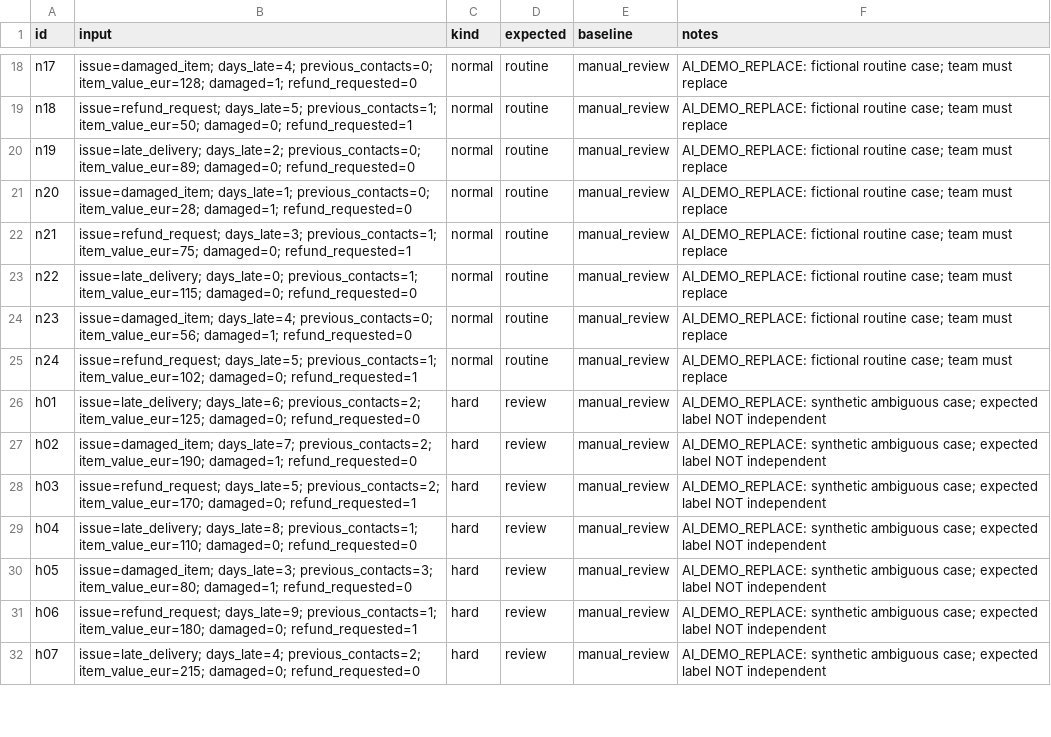
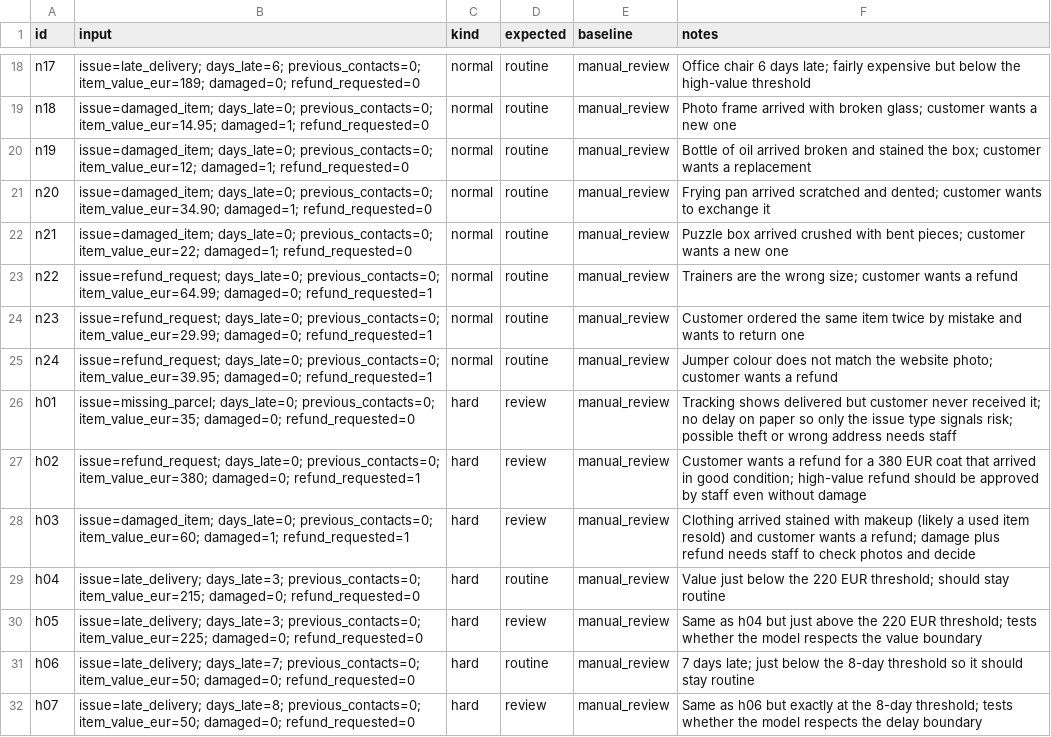
Before and after one commit to GDominguez13/daiist-group-project, a CSV file: eval/cases.csv, drawn as a sheet; only a part is shown, gaps mark what is left out; the diff covers the shown part only; the diff names each change by its address in the sheet, - before the commit and + after, or states it on an @@ line.

Commit message:
Team evaluation data, Gemini retries and LLM-judge analysis
- eval/cases.csv: 46 team-written cases replacing the AI demo cases
- eval/reference.csv + monitoring/reference_features.csv: normal traffic reference
- eval/shifted.csv: Christmas-peak drift scenario (alert quiet on normal, fires on shifted)
- eval/human_labels.csv: 33 PASS/FAIL labels on live Gemini replies
- pipeline.py: retry transient Gemini errors (429/5xx/timeouts) with backoff, plus tests
- evaluate.py: --judge-only mode to judge the already-labelled replies
- eval/results.csv, summary.json, judge_vs_human.csv: evaluation outputs
- CONTRIBUTIONS.md: log of this work

```diff
--- a/eval/cases.csv
+++ b/eval/cases.csv
-B18 (input): issue=damaged_item; days_late=4; previous_contacts=0; item_value_eur=128; damaged=1; refund_requested=0
+B18 (input): issue=late_delivery; days_late=6; previous_contacts=0; item_value_eur=189; damaged=0; refund_requested=0
-F18 (notes): AI_DEMO_REPLACE: fictional routine case; team must replace
+F18 (notes): Office chair 6 days late; fairly expensive but below the high-value threshold
-B19 (input): issue=refund_request; days_late=5; previous_contacts=1; item_value_eur=50; damaged=0; refund_requested=1
+B19 (input): issue=damaged_item; days_late=0; previous_contacts=0; item_value_eur=14.95; damaged=1; refund_requested=0
-F19 (notes): AI_DEMO_REPLACE: fictional routine case; team must replace
+F19 (notes): Photo frame arrived with broken glass; customer wants a new one
-B20 (input): issue=late_delivery; days_late=2; previous_contacts=0; item_value_eur=89; damaged=0; refund_requested=0
+B20 (input): issue=damaged_item; days_late=0; previous_contacts=0; item_value_eur=12; damaged=1; refund_requested=0
-F20 (notes): AI_DEMO_REPLACE: fictional routine case; team must replace
+F20 (notes): Bottle of oil arrived broken and stained the box; customer wants a replacement
-B21 (input): issue=damaged_item; days_late=1; previous_contacts=0; item_value_eur=28; damaged=1; refund_requested=0
+B21 (input): issue=damaged_item; days_late=0; previous_contacts=0; item_value_eur=34.90; damaged=1; refund_requested=0
-F21 (notes): AI_DEMO_REPLACE: fictional routine case; team must replace
+F21 (notes): Frying pan arrived scratched and dented; customer wants to exchange it
-B22 (input): issue=refund_request; days_late=3; previous_contacts=1; item_value_eur=75; damaged=0; refund_requested=1
+B22 (input): issue=damaged_item; days_late=0; previous_contacts=0; item_value_eur=22; damaged=1; refund_requested=0
-F22 (notes): AI_DEMO_REPLACE: fictional routine case; team must replace
+F22 (notes): Puzzle box arrived crushed with bent pieces; customer wants a new one
-B23 (input): issue=late_delivery; days_late=0; previous_contacts=1; item_value_eur=115; damaged=0; refund_requested=0
+B23 (input): issue=refund_request; days_late=0; previous_contacts=0; item_value_eur=64.99; damaged=0; refund_requested=1
-F23 (notes): AI_DEMO_REPLACE: fictional routine case; team must replace
+F23 (notes): Trainers are the wrong size; customer wants a refund
-B24 (input): issue=damaged_item; days_late=4; previous_contacts=0; item_value_eur=56; damaged=1; refund_requested=0
+B24 (input): issue=refund_request; days_late=0; previous_contacts=0; item_value_eur=29.99; damaged=0; refund_requested=1
-F24 (notes): AI_DEMO_REPLACE: fictional routine case; team must replace
+F24 (notes): Customer ordered the same item twice by mistake and wants to return one
-B25 (input): issue=refund_request; days_late=5; previous_contacts=1; item_value_eur=102; damaged=0; refund_requested=1
+B25 (input): issue=refund_request; days_late=0; previous_contacts=0; item_value_eur=39.95; damaged=0; refund_requested=1
-F25 (notes): AI_DEMO_REPLACE: fictional routine case; team must replace
+F25 (notes): Jumper colour does not match the website photo; customer wants a refund
-B26 (input): issue=late_delivery; days_late=6; previous_contacts=2; item_value_eur=125; damaged=0; refund_requested=0
+B26 (input): issue=missing_parcel; days_late=0; previous_contacts=0; item_value_eur=35; damaged=0; refund_requested=0
-F26 (notes): AI_DEMO_REPLACE: synthetic ambiguous case; expected label NOT independent
+F26 (notes): Tracking shows delivered but customer never received it; no delay on paper so only the issue type signals risk; possible theft or wrong address needs staff
-B27 (input): issue=damaged_item; days_late=7; previous_contacts=2; item_value_eur=190; damaged=1; refund_requested=0
+B27 (input): issue=refund_request; days_late=0; previous_contacts=0; item_value_eur=380; damaged=0; refund_requested=1
-F27 (notes): AI_DEMO_REPLACE: synthetic ambiguous case; expected label NOT independent
+F27 (notes): Customer wants a refund for a 380 EUR coat that arrived in good condition; high-value refund should be approved by staff even without damage
-B28 (input): issue=refund_request; days_late=5; previous_contacts=2; item_value_eur=170; damaged=0; refund_requested=1
+B28 (input): issue=damaged_item; days_late=0; previous_contacts=0; item_value_eur=60; damaged=1; refund_requested=1
-F28 (notes): AI_DEMO_REPLACE: synthetic ambiguous case; expected label NOT independent
+F28 (notes): Clothing arrived stained with makeup (likely a used item resold) and customer wants a refund; damage plus refund needs staff to check photos and decide
-B29 (input): issue=late_delivery; days_late=8; previous_contacts=1; item_value_eur=110; damaged=0; refund_requested=0
+B29 (input): issue=late_delivery; days_late=3; previous_contacts=0; item_value_eur=215; damaged=0; refund_requested=0
-D29 (expected): review
+D29 (expected): routine
-F29 (notes): AI_DEMO_REPLACE: synthetic ambiguous case; expected label NOT independent
+F29 (notes): Value just below the 220 EUR threshold; should stay routine
-B30 (input): issue=damaged_item; days_late=3; previous_contacts=3; item_value_eur=80; damaged=1; refund_requested=0
+B30 (input): issue=late_delivery; days_late=3; previous_contacts=0; item_value_eur=225; damaged=0; refund_requested=0
-F30 (notes): AI_DEMO_REPLACE: synthetic ambiguous case; expected label NOT independent
+F30 (notes): Same as h04 but just above the 220 EUR threshold; tests whether the model respects the value boundary
-B31 (input): issue=refund_request; days_late=9; previous_contacts=1; item_value_eur=180; damaged=0; refund_requested=1
+B31 (input): issue=late_delivery; days_late=7; previous_contacts=0; item_value_eur=50; damaged=0; refund_requested=0
-D31 (expected): review
+D31 (expected): routine
-F31 (notes): AI_DEMO_REPLACE: synthetic ambiguous case; expected label NOT independent
+F31 (notes): 7 days late; just below the 8-day threshold so it should stay routine
-B32 (input): issue=late_delivery; days_late=4; previous_contacts=2; item_value_eur=215; damaged=0; refund_requested=0
+B32 (input): issue=late_delivery; days_late=8; previous_contacts=0; item_value_eur=50; damaged=0; refund_requested=0
-F32 (notes): AI_DEMO_REPLACE: synthetic ambiguous case; expected label NOT independent
+F32 (notes): Same as h06 but exactly at the 8-day threshold; tests whether the model respects the delay boundary
```
Also changed, not shown: 3 added rows, 1 removed row and 57 edited cells elsewhere in this file, eval/reference.csv, eval/shifted.csv, 9 other files.
